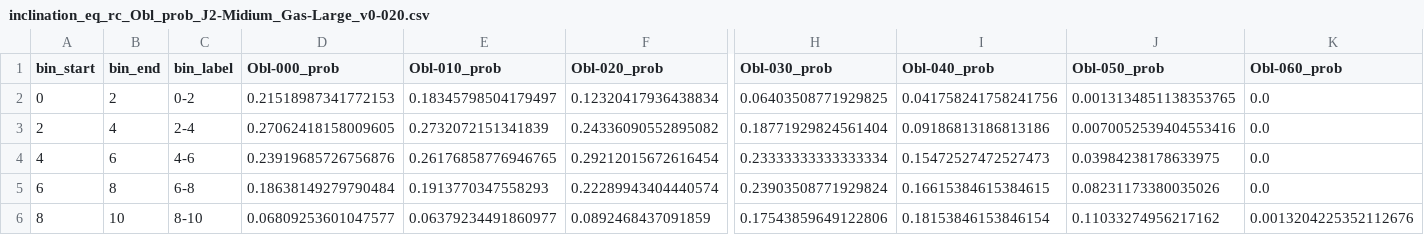
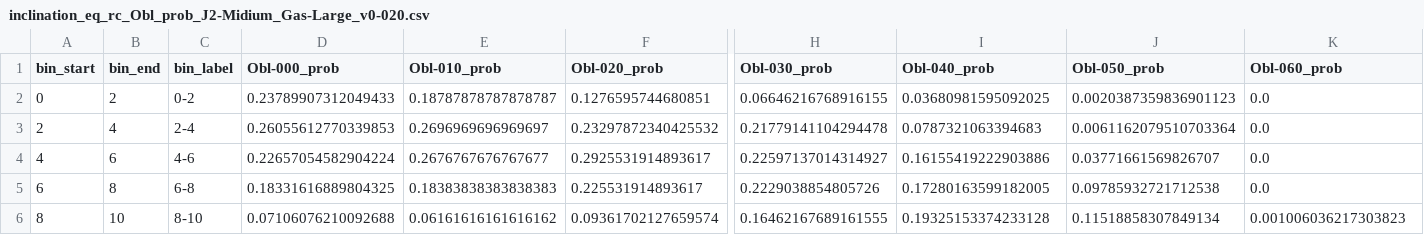
Before and after one commit to Mr-T18/2026_sotsuken_MartianMoonsSimulation, a CSV file: stats/inclination_eq_rc_Obl/data/inclination_eq_rc_Obl_prob_J2-Midium_Gas-Large_v0-020.csv, drawn as a sheet; only a part is shown, gaps mark what is left out; the diff covers the shown part only; the diff names each change by its address in the sheet, - before the commit and + after, or states it on an @@ line.

```diff
--- a/stats/inclination_eq_rc_Obl/data/inclination_eq_rc_Obl_prob_J2-Midium_Gas-Large_v0-020.csv
+++ b/stats/inclination_eq_rc_Obl/data/inclination_eq_rc_Obl_prob_J2-Midium_Gas-Large_v0-020.csv
-D2 (Obl-000_prob): 0.21518987341772153
+D2 (Obl-000_prob): 0.23789907312049433
-E2 (Obl-010_prob): 0.18345798504179497
+E2 (Obl-010_prob): 0.18787878787878787
-F2 (Obl-020_prob): 0.12320417936438834
+F2 (Obl-020_prob): 0.1276595744680851
-H2 (Obl-030_prob): 0.06403508771929825
+H2 (Obl-030_prob): 0.06646216768916155
-I2 (Obl-040_prob): 0.041758241758241756
+I2 (Obl-040_prob): 0.03680981595092025
-J2 (Obl-050_prob): 0.0013134851138353765
+J2 (Obl-050_prob): 0.0020387359836901123
-D3 (Obl-000_prob): 0.27062418158009605
+D3 (Obl-000_prob): 0.26055612770339853
-E3 (Obl-010_prob): 0.2732072151341839
+E3 (Obl-010_prob): 0.2696969696969697
-F3 (Obl-020_prob): 0.24336090552895082
+F3 (Obl-020_prob): 0.23297872340425532
-H3 (Obl-030_prob): 0.18771929824561404
+H3 (Obl-030_prob): 0.21779141104294478
-I3 (Obl-040_prob): 0.09186813186813186
+I3 (Obl-040_prob): 0.0787321063394683
-J3 (Obl-050_prob): 0.0070052539404553416
+J3 (Obl-050_prob): 0.0061162079510703364
-D4 (Obl-000_prob): 0.23919685726756876
+D4 (Obl-000_prob): 0.22657054582904224
-E4 (Obl-010_prob): 0.26176858776946765
+E4 (Obl-010_prob): 0.2676767676767677
-F4 (Obl-020_prob): 0.29212015672616454
+F4 (Obl-020_prob): 0.2925531914893617
-H4 (Obl-030_prob): 0.23333333333333334
+H4 (Obl-030_prob): 0.22597137014314927
-I4 (Obl-040_prob): 0.15472527472527473
+I4 (Obl-040_prob): 0.16155419222903886
-J4 (Obl-050_prob): 0.03984238178633975
+J4 (Obl-050_prob): 0.03771661569826707
-D5 (Obl-000_prob): 0.18638149279790484
+D5 (Obl-000_prob): 0.18331616889804325
-E5 (Obl-010_prob): 0.1913770347558293
+E5 (Obl-010_prob): 0.18383838383838383
-F5 (Obl-020_prob): 0.22289943404440574
+F5 (Obl-020_prob): 0.225531914893617
-H5 (Obl-030_prob): 0.23903508771929824
+H5 (Obl-030_prob): 0.2229038854805726
-I5 (Obl-040_prob): 0.16615384615384615
+I5 (Obl-040_prob): 0.17280163599182005
-J5 (Obl-050_prob): 0.08231173380035026
+J5 (Obl-050_prob): 0.09785932721712538
-D6 (Obl-000_prob): 0.06809253601047577
+D6 (Obl-000_prob): 0.07106076210092688
-E6 (Obl-010_prob): 0.06379234491860977
+E6 (Obl-010_prob): 0.06161616161616162
-F6 (Obl-020_prob): 0.0892468437091859
+F6 (Obl-020_prob): 0.09361702127659574
-H6 (Obl-030_prob): 0.17543859649122806
+H6 (Obl-030_prob): 0.16462167689161555
-I6 (Obl-040_prob): 0.18153846153846154
+I6 (Obl-040_prob): 0.19325153374233128
-J6 (Obl-050_prob): 0.11033274956217162
+J6 (Obl-050_prob): 0.11518858307849134
-K6 (Obl-060_prob): 0.0013204225352112676
+K6 (Obl-060_prob): 0.001006036217303823
```
Also changed, not shown: 112 edited cells elsewhere in this file, stats/inclination_eq_rc_J2/data/inclination_eq_rc_J2_prob_Obl-025_Gas-Large_v0-020.csv, stats/inclination_eq_rc_J2/data/inclination_eq_rc_J2_raw_Obl-025_Gas-Large_v0-020.csv, 37 other files.
